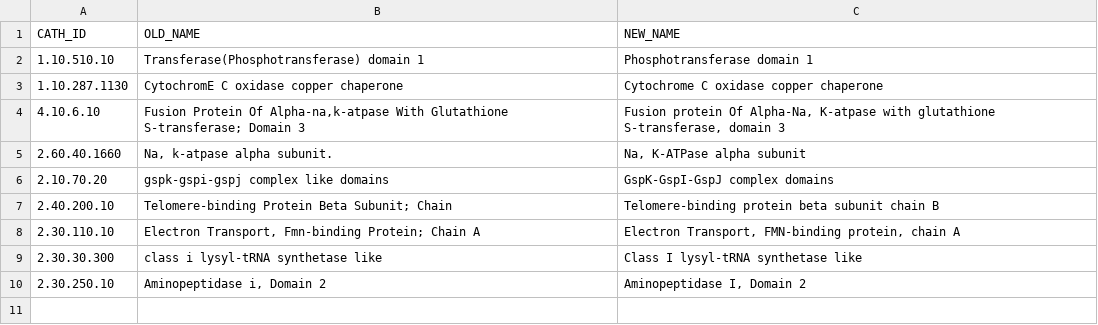
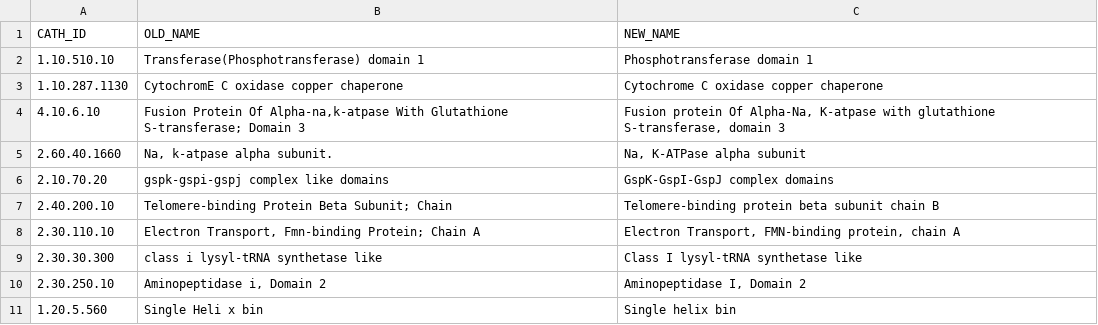
Before and after one commit to CATH-summer-2018/SFAM-renaming, a TSV file: manual_curation_flags.tsv, drawn as a sheet; the diff names each change by its address in the sheet, - before the commit and + after, or states it on an @@ line.

```diff
--- a/manual_curation_flags.tsv
+++ b/manual_curation_flags.tsv
+row 11: 1.20.5.560 | Single Heli x bin | Single helix bin
```
Also changed, not shown: results/renamed_superfamilies.tsv, 6 other files.
